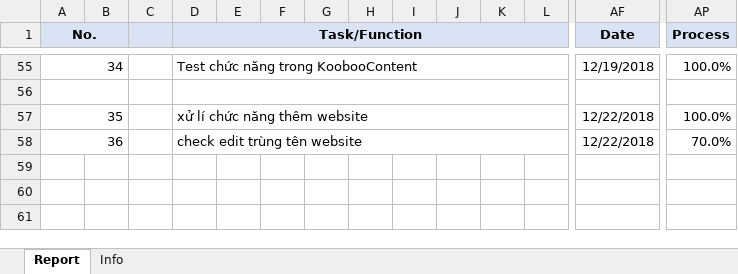
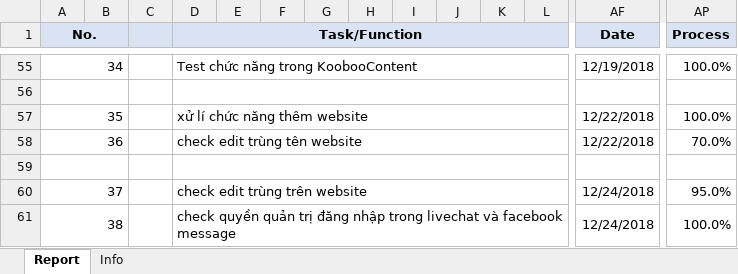
Before and after one commit to pcadev/Reports, an Excel workbook: DailyReport/DailyReport-VoTV.xlsx, sheet Report, drawn as a sheet; only a part is shown, gaps mark what is left out; values as stored, in another font and other column widths than the file's, no borders; charts and pictures not drawn; rows hold the shown columns only; the diff names each change by its address in the sheet, - before the commit and + after, or states it on an @@ line.

Commit message:
báo cáo 24/12/2018

```diff
--- a/DailyReport/DailyReport-VoTV.xlsx (sheet Report)
+++ b/DailyReport/DailyReport-VoTV.xlsx (sheet Report)
+row 59: (empty)
+row 60: 37 |  |  | check edit trùng trên website |  |  |  |  |  |  |  |  | 12/24/2018 | 95.0%
+row 61: 38 |  |  | check quyền quản trị đăng nhập trong livechat và facebook message |  |  |  |  |  |  |  |  | 12/24/2018 | 100.0%
```
